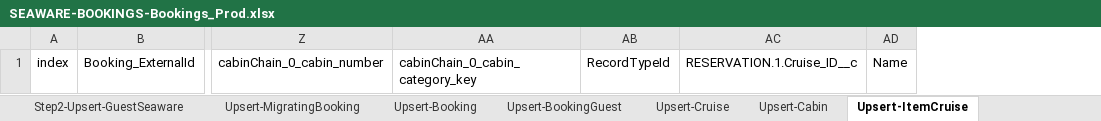
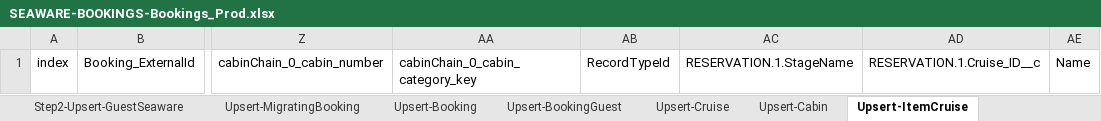
Before and after one commit to Uncruise/Salesforce-Importer, an Excel workbook: Clients/SEAWARE-BOOKINGS/SEAWARE-BOOKINGS-Bookings_Prod.xlsx, sheet Upsert-ItemCruise, drawn as a sheet; only a part is shown, gaps mark what is left out; values as stored, in another font and other column widths than the file's, no borders; table styles not drawn; the diff names each change by its address in the sheet, - before the commit and + after, or states it on an @@ line.

Commit message:
updates

```diff
--- a/Clients/SEAWARE-BOOKINGS/SEAWARE-BOOKINGS-Bookings_Prod.xlsx (sheet Upsert-ItemCruise)
+++ b/Clients/SEAWARE-BOOKINGS/SEAWARE-BOOKINGS-Bookings_Prod.xlsx (sheet Upsert-ItemCruise)
+column AC, row 1: RESERVATION.1.StageName
```
